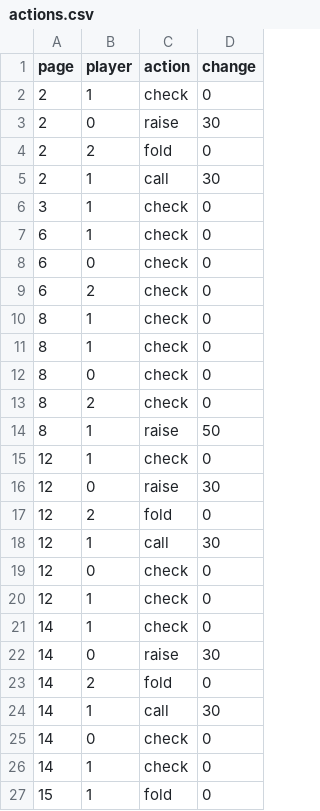
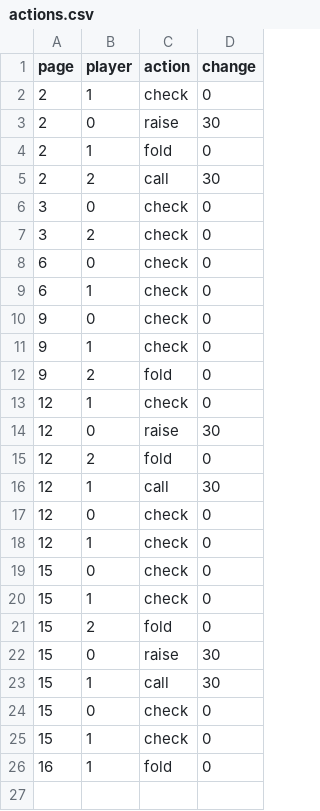
Before and after one commit to SinahiLeon/CS3505-Texas-Hold-em-Poker-Teacher, a CSV file: PokerTeacher/Lessons/2-Hand_and_Board_Harmony/actions.csv, drawn as a sheet.

```diff
--- a/PokerTeacher/Lessons/2-Hand_and_Board_Harmony/actions.csv
+++ b/PokerTeacher/Lessons/2-Hand_and_Board_Harmony/actions.csv
@@ -3,13 +3,11 @@ page,player,action,change
 2,0,raise,30
-2,2,fold,0
-2,1,call,30
-3,1,check,0
+2,1,fold,0
+2,2,call,30
+3,0,check,0
+3,2,check,0
+6,0,check,0
 6,1,check,0
-6,0,check,0
-6,2,check,0
-8,1,check,0
-8,1,check,0
-8,0,check,0
-8,2,check,0
-8,1,raise,50
+9,0,check,0
+9,1,check,0
+9,2,fold,0
 12,1,check,0
@@ -20,8 +18,9 @@ page,player,action,change
 12,1,check,0
-14,1,check,0
-14,0,raise,30
-14,2,fold,0
-14,1,call,30
-14,0,check,0
-14,1,check,0
-15,1,fold,0
+15,0,check,0
+15,1,check,0
+15,2,fold,0
+15,0,raise,30
+15,1,call,30
+15,0,check,0
+15,1,check,0
+16,1,fold,0
```
Also changed, not shown: PokerTeacher/Lessons/5-The_Bluffing_Blueprint/actions.csv, 13 other files.
